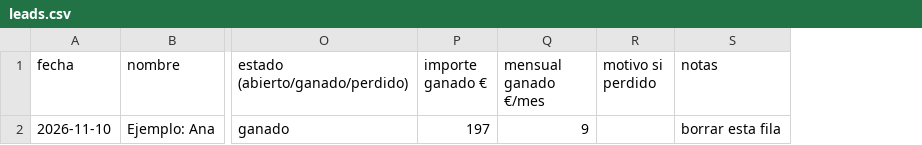
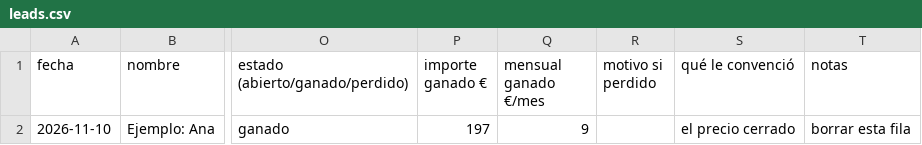
Before and after one commit to nobadis/COMA, a CSV file: publicidad/7-seguimiento/leads.csv, drawn as a sheet; only a part is shown, gaps mark what is left out; the diff names each change by its address in the sheet, - before the commit and + after, or states it on an @@ line.

```diff
--- a/publicidad/7-seguimiento/leads.csv
+++ b/publicidad/7-seguimiento/leads.csv
+column S (qué le convenció), row 2: el precio cerrado
```
Also changed, not shown: 39 other files.
